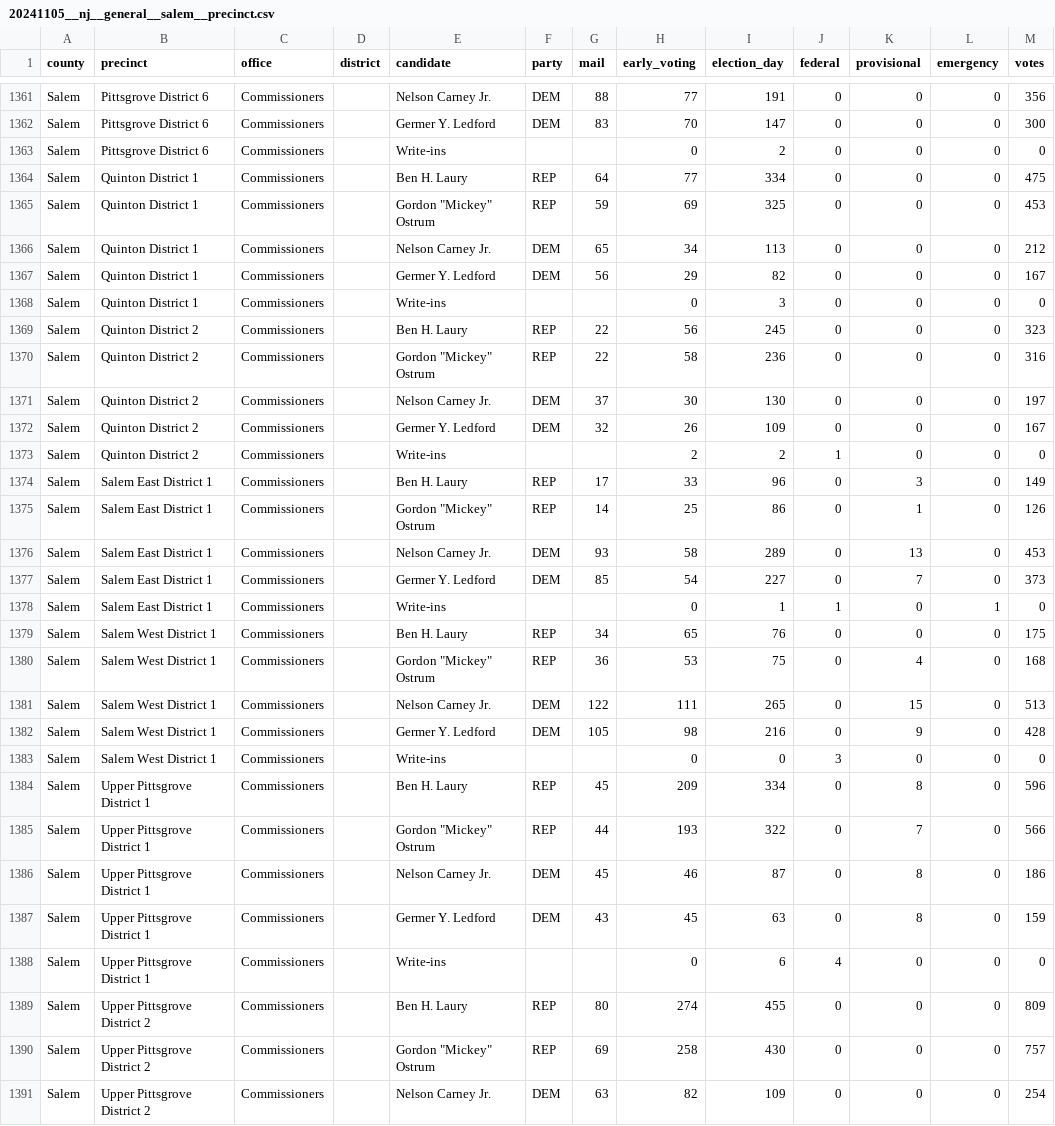
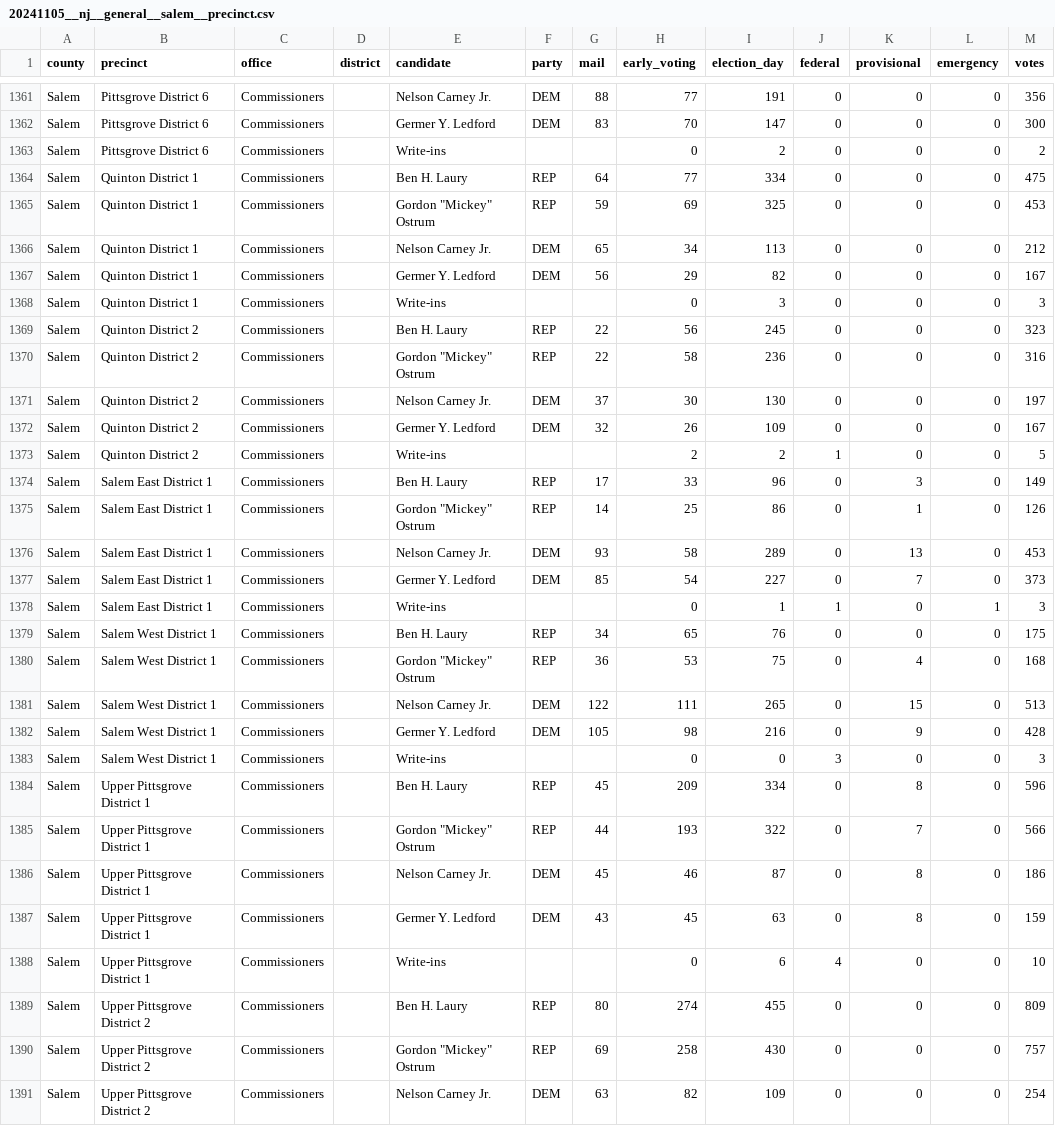
Before and after one commit to openelections/openelections-data-nj, a CSV file: 2024/20241105__nj__general__salem__precinct.csv, drawn as a sheet; only a part is shown, gaps mark what is left out; the diff covers the shown part only.

Commit message:
data fixes

```diff
--- a/2024/20241105__nj__general__salem__precinct.csv
+++ b/2024/20241105__nj__general__salem__precinct.csv
@@ -1362,3 +1362,3 @@ Salem,Pittsgrove District 6,Commissioners,,Nelson Carney Jr.,DEM,88,77,191,0,0,0
 Salem,Pittsgrove District 6,Commissioners,,Germer Y. Ledford,DEM,83,70,147,0,0,0,300
-Salem,Pittsgrove District 6,Commissioners,,Write-ins,,,0,2,0,0,0,0
+Salem,Pittsgrove District 6,Commissioners,,Write-ins,,,0,2,0,0,0,2
 Salem,Quinton District 1,Commissioners,,Ben H. Laury,REP,64,77,334,0,0,0,475
@@ -1367,3 +1367,3 @@ Salem,Quinton District 1,Commissioners,,Nelson Carney Jr.,DEM,65,34,113,0,0,0,21
 Salem,Quinton District 1,Commissioners,,Germer Y. Ledford,DEM,56,29,82,0,0,0,167
-Salem,Quinton District 1,Commissioners,,Write-ins,,,0,3,0,0,0,0
+Salem,Quinton District 1,Commissioners,,Write-ins,,,0,3,0,0,0,3
 Salem,Quinton District 2,Commissioners,,Ben H. Laury,REP,22,56,245,0,0,0,323
@@ -1372,3 +1372,3 @@ Salem,Quinton District 2,Commissioners,,Nelson Carney Jr.,DEM,37,30,130,0,0,0,19
 Salem,Quinton District 2,Commissioners,,Germer Y. Ledford,DEM,32,26,109,0,0,0,167
-Salem,Quinton District 2,Commissioners,,Write-ins,,,2,2,1,0,0,0
+Salem,Quinton District 2,Commissioners,,Write-ins,,,2,2,1,0,0,5
 Salem,Salem East District 1,Commissioners,,Ben H. Laury,REP,17,33,96,0,3,0,149
@@ -1377,3 +1377,3 @@ Salem,Salem East District 1,Commissioners,,Nelson Carney Jr.,DEM,93,58,289,0,13,
 Salem,Salem East District 1,Commissioners,,Germer Y. Ledford,DEM,85,54,227,0,7,0,373
-Salem,Salem East District 1,Commissioners,,Write-ins,,,0,1,1,0,1,0
+Salem,Salem East District 1,Commissioners,,Write-ins,,,0,1,1,0,1,3
 Salem,Salem West District 1,Commissioners,,Ben H. Laury,REP,34,65,76,0,0,0,175
@@ -1382,3 +1382,3 @@ Salem,Salem West District 1,Commissioners,,Nelson Carney Jr.,DEM,122,111,265,0,1
 Salem,Salem West District 1,Commissioners,,Germer Y. Ledford,DEM,105,98,216,0,9,0,428
-Salem,Salem West District 1,Commissioners,,Write-ins,,,0,0,3,0,0,0
+Salem,Salem West District 1,Commissioners,,Write-ins,,,0,0,3,0,0,3
 Salem,Upper Pittsgrove District 1,Commissioners,,Ben H. Laury,REP,45,209,334,0,8,0,596
@@ -1387,3 +1387,3 @@ Salem,Upper Pittsgrove District 1,Commissioners,,Nelson Carney Jr.,DEM,45,46,87,
 Salem,Upper Pittsgrove District 1,Commissioners,,Germer Y. Ledford,DEM,43,45,63,0,8,0,159
-Salem,Upper Pittsgrove District 1,Commissioners,,Write-ins,,,0,6,4,0,0,0
+Salem,Upper Pittsgrove District 1,Commissioners,,Write-ins,,,0,6,4,0,0,10
 Salem,Upper Pittsgrove District 2,Commissioners,,Ben H. Laury,REP,80,274,455,0,0,0,809
```
Also changed, not shown: 115 edited cells elsewhere in this file, 5 other files.
